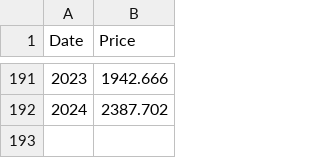
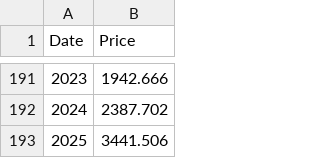
Before and after one commit to datasets/gold-prices, a CSV file: data/annual.csv, drawn as a sheet; only a part is shown, gaps mark what is left out.

```diff
--- a/data/annual.csv
+++ b/data/annual.csv
@@ -192 +192,2 @@ Date,Price
 2024,2387.702
+2025,3441.506
```
Also changed, not shown: data/monthly.csv, 2 other files.
